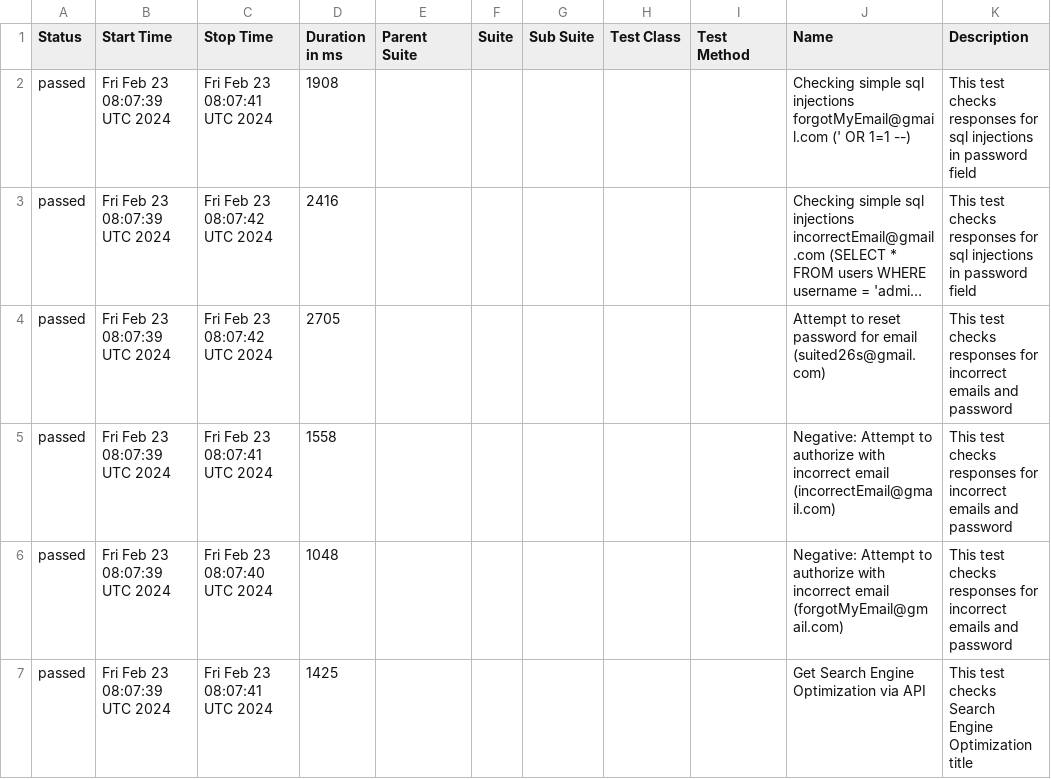
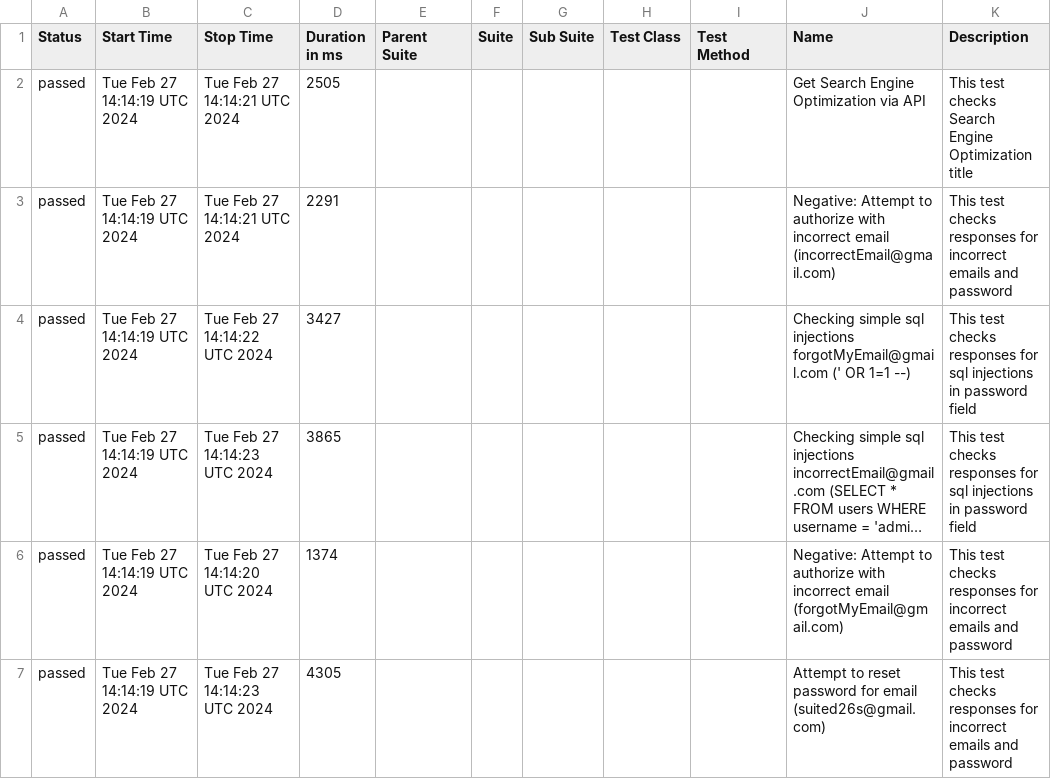
Before and after one commit to studyNewTrendsInAutomatedTesting/jestAllureResults, a CSV file: data/suites.csv, drawn as a sheet; long unchanged cells end in …; removed rows and columns are numbered as before the commit, all else as after; the diff names each change by its address in the sheet, - before the commit and + after, or states it on an @@ line.

```diff
--- a/data/suites.csv
+++ b/data/suites.csv
+row 2: passed | Tue Feb 27 14:14:19 UTC 2024 | Tue Feb 27 14:14:21 UTC 2024 | 2505 |  |  |  |  |  | Get Search Engine Optimization via API | This test checks Search Engine Optimization title
+row 3: passed | Tue Feb 27 14:14:19 UTC 2024 | Tue Feb 27 14:14:21 UTC 2024 | 2291 |  |  |  |  |  | Negative: Attempt to authorize with incorrect email (incorrectEmail@gmail.com) | This test checks responses for incorrect emails and password
-B4:B5 (Start Time): Fri Feb 23 08:07:39 UTC 2024
+B4:B5 (Start Time): Tue Feb 27 14:14:19 UTC 2024
-C4 (Stop Time): Fri Feb 23 08:07:41 UTC 2024
+C4 (Stop Time): Tue Feb 27 14:14:22 UTC 2024
-D4 (Duration in ms): 1908
+D4 (Duration in ms): 3427
-C5 (Stop Time): Fri Feb 23 08:07:42 UTC 2024
+C5 (Stop Time): Tue Feb 27 14:14:23 UTC 2024
-D5 (Duration in ms): 2416
+D5 (Duration in ms): 3865
-row 4: passed | Fri Feb 23 08:07:39 UTC 2024 | Fri Feb 23 08:07:42 UTC 2024 | 2705 |  |  |  |  |  | Attempt to reset password for email (suited26s@gmail.com) | This test checks responses for incorrect emails and password
-B6:B7 (Start Time): Fri Feb 23 08:07:39 UTC 2024
+B6:B7 (Start Time): Tue Feb 27 14:14:19 UTC 2024
-C6 (Stop Time): Fri Feb 23 08:07:41 UTC 2024
+C6 (Stop Time): Tue Feb 27 14:14:20 UTC 2024
-D6 (Duration in ms): 1558
+D6 (Duration in ms): 1374
-J6 (Name): …incorrect email (incorrectEmail@gmail.com)
+J6 (Name): …incorrect email (forgotMyEmail@gmail.com)
-C7 (Stop Time): Fri Feb 23 08:07:40 UTC 2024
+C7 (Stop Time): Tue Feb 27 14:14:23 UTC 2024
-D7 (Duration in ms): 1048
+D7 (Duration in ms): 4305
-J7 (Name): Negative: Attempt to authorize with incorrect email (forgotMyEmail@gmail.com)
+J7 (Name): Attempt to reset password for email (suited26s@gmail.com)
-row 7: passed | Fri Feb 23 08:07:39 UTC 2024 | Fri Feb 23 08:07:41 UTC 2024 | 1425 |  |  |  |  |  | Get Search Engine Optimization via API | This test checks Search Engine Optimization title
```
Also changed, not shown: 26 other files.
